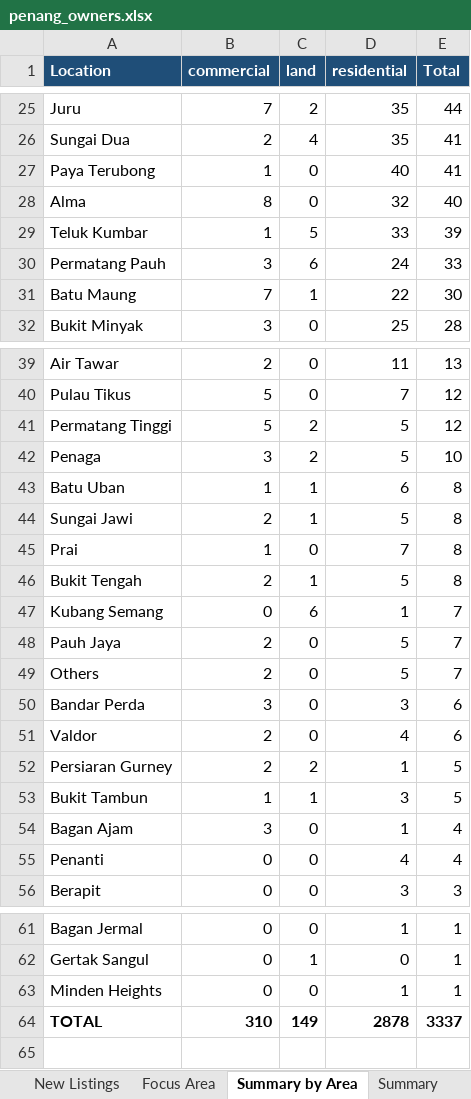
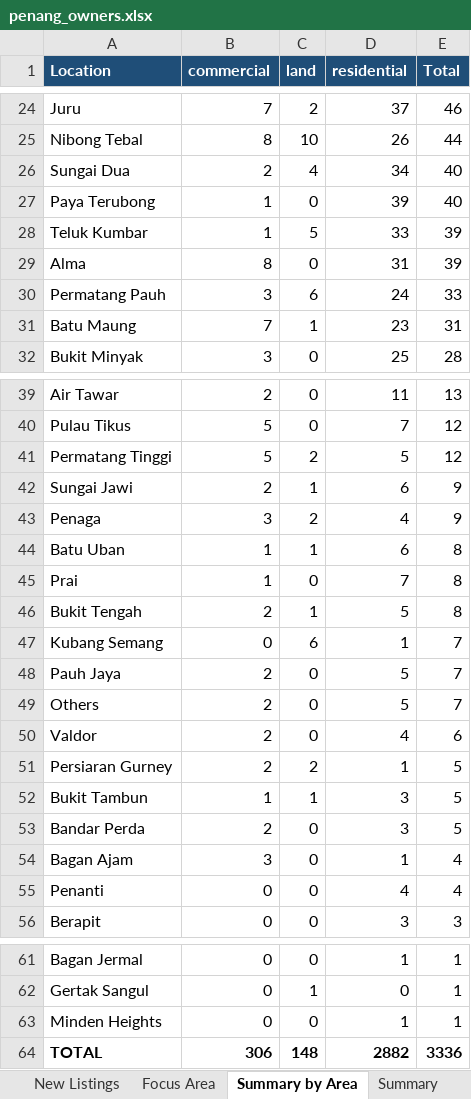
Before and after one commit to zac8632/zap8632, an Excel workbook: scripts/listings-pipeline/penang_owners.xlsx, sheet Summary by Area, drawn as a sheet; only a part is shown, gaps mark what is left out; values as stored, in another font and other column widths than the file's, no borders; removed rows and columns are numbered as before the commit, all else as after; the diff covers the shown part only; the diff names each change by its address in the sheet, - before the commit and + after, or states it on an @@ line.

```diff
--- a/scripts/listings-pipeline/penang_owners.xlsx (sheet Summary by Area)
+++ b/scripts/listings-pipeline/penang_owners.xlsx (sheet Summary by Area)
-D24 (residential): 35
+D24 (residential): 37
-E24 (Total): 44
+E24 (Total): 46
+row 25: Nibong Tebal | 8 | 10 | 26 | 44
-D26 (residential): 35
+D26 (residential): 34
-E26:E27 (Total): 41
+E26:E27 (Total): 40
-D27 (residential): 40
+D27 (residential): 39
-row 28: Alma | 8 | 0 | 32 | 40
+row 29: Alma | 8 | 0 | 31 | 39
-D31 (residential): 22
+D31 (residential): 23
-E31 (Total): 30
+E31 (Total): 31
+row 42: Sungai Jawi | 2 | 1 | 6 | 9
-D43 (residential): 5
+D43 (residential): 4
-E43 (Total): 10
+E43 (Total): 9
-row 44: Sungai Jawi | 2 | 1 | 5 | 8
-row 50: Bandar Perda | 3 | 0 | 3 | 6
+row 53: Bandar Perda | 2 | 0 | 3 | 5
-B64 (commercial): 310
+B64 (commercial): 306
-C64 (land): 149
+C64 (land): 148
-D64 (residential): 2878
+D64 (residential): 2882
-E64 (Total): 3337
+E64 (Total): 3336
```
Also changed, not shown: 2 added rows, 3 removed rows and 26 edited cells elsewhere in this sheet, sheet Focus Area, sheet All Listings, sheet New Listings, sheet Summary, hidden cells, 2 other files.
